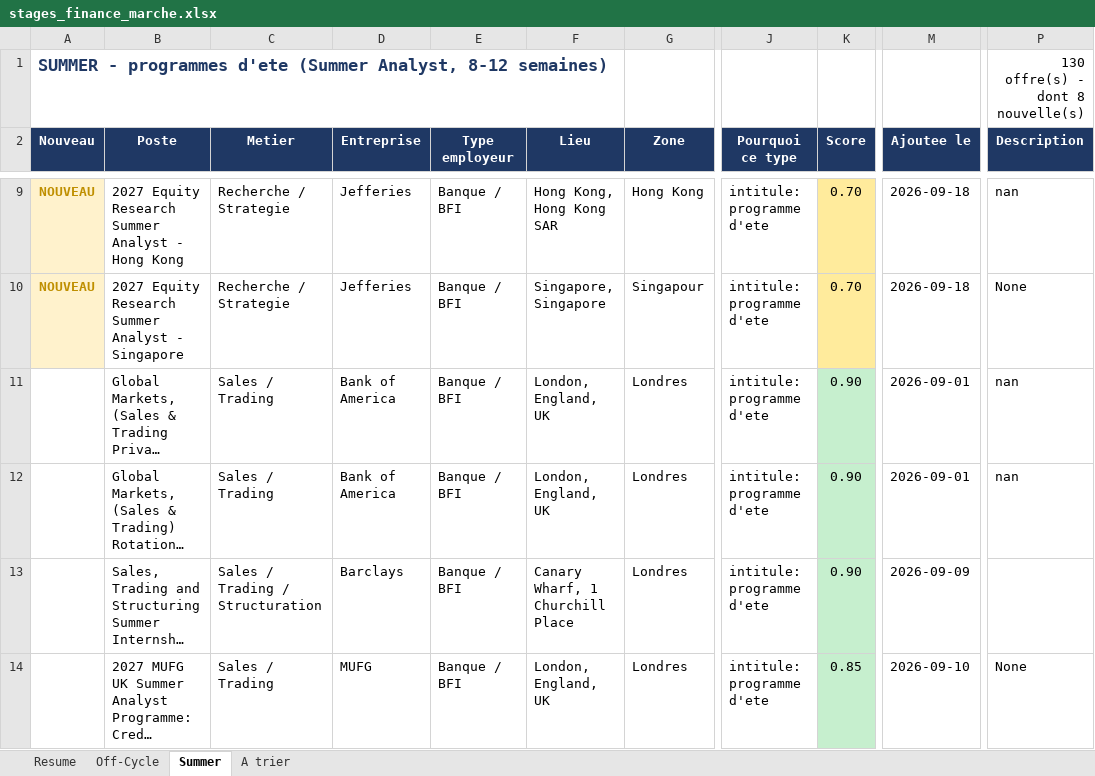
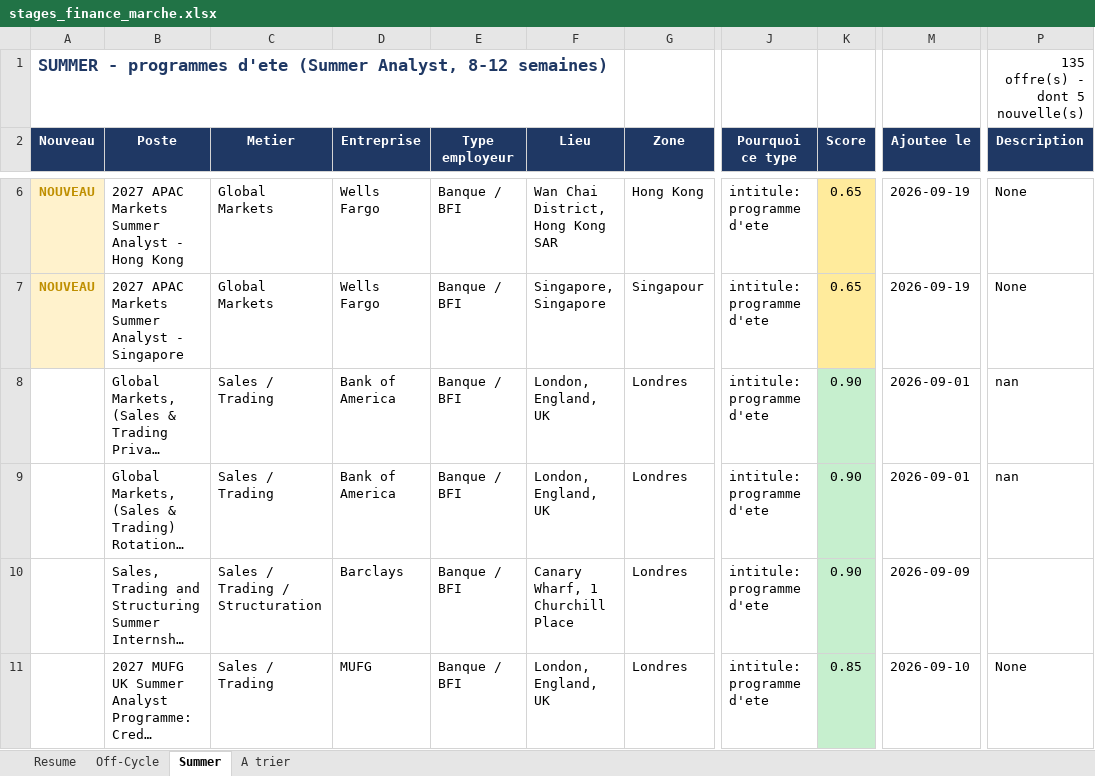
Before and after one commit to sasa2302/finance-internship-scraper, an Excel workbook: data/stages_finance_marche.xlsx, sheet Summer, drawn as a sheet; only a part is shown, gaps mark what is left out; long unchanged cells end in …; values as stored, in another font and other column widths than the file's, no borders; addresses are those after the commit; the diff covers the shown part only; the diff names each change by its address in the sheet, - before the commit and + after, or states it on an @@ line.

```diff
--- a/data/stages_finance_marche.xlsx (sheet Summer)
+++ b/data/stages_finance_marche.xlsx (sheet Summer)
-P1 (Description): 130 offre(s) - dont 8 nouvelle(s)
+P1 (Description): 135 offre(s) - dont 5 nouvelle(s)
-B6 (Poste): 2027 Equity Research Summer Analyst…
+B6 (Poste): 2027 APAC Markets Summer Analyst…
-C6:C7 (Metier): Recherche / Strategie
+C6:C7 (Metier): Global Markets
-D6:D7 (Entreprise): Jefferies
+D6:D7 (Entreprise): Wells Fargo
-F6 (Lieu): Hong Kong, Hong Kong SAR
+F6 (Lieu): Wan Chai District, Hong Kong SAR
-K6:K7 (Score): 0.70
+K6:K7 (Score): 0.65
-M6:M7 (Ajoutee le): 2026-09-18
+M6:M7 (Ajoutee le): 2026-09-19
-P6 (Description): nan
+P6 (Description): None
-B7 (Poste): 2027 Equity Research Summer Analyst…
+B7 (Poste): 2027 APAC Markets Summer Analyst…
```
Also changed, not shown: 8 added rows, 3 removed rows and 19 edited cells elsewhere in this sheet, sheet Off-Cycle, sheet A trier, sheet Resume, 2 other files.
